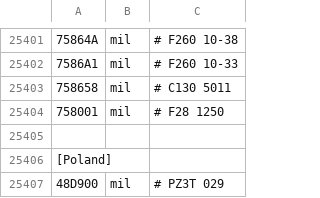
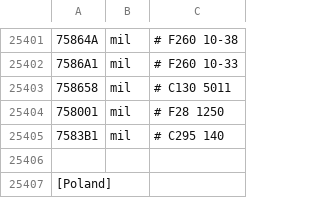
Before and after one commit to rikgale/LocalAircraft, a CSV file: LocalAircraft.csv, drawn as a sheet; only a part is shown, gaps mark what is left out; the shorter side is filled out with more unchanged rows; the diff names each change by its address in the sheet, - before the commit and + after, or states it on an @@ line.

Commit message:
Update LocalAircraft.csv

```diff
--- a/LocalAircraft.csv
+++ b/LocalAircraft.csv
+row 25405: 7583B1 | mil | # C295 140
```
